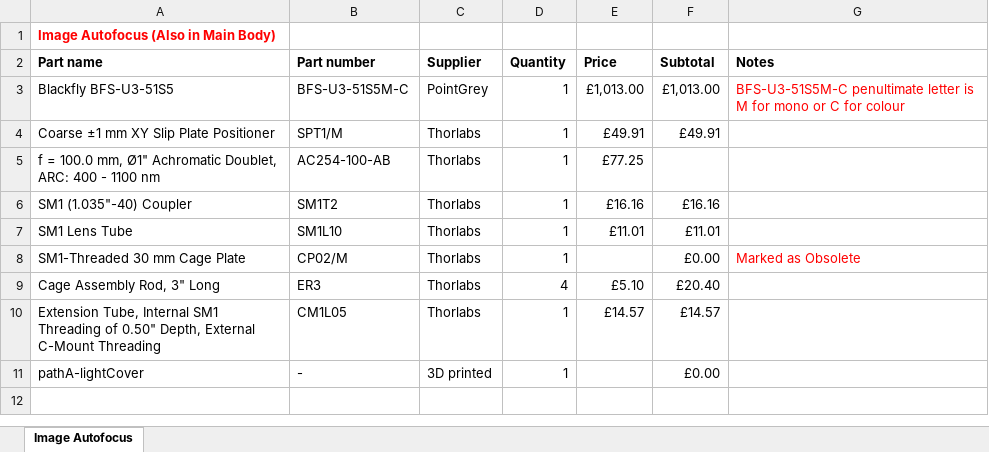
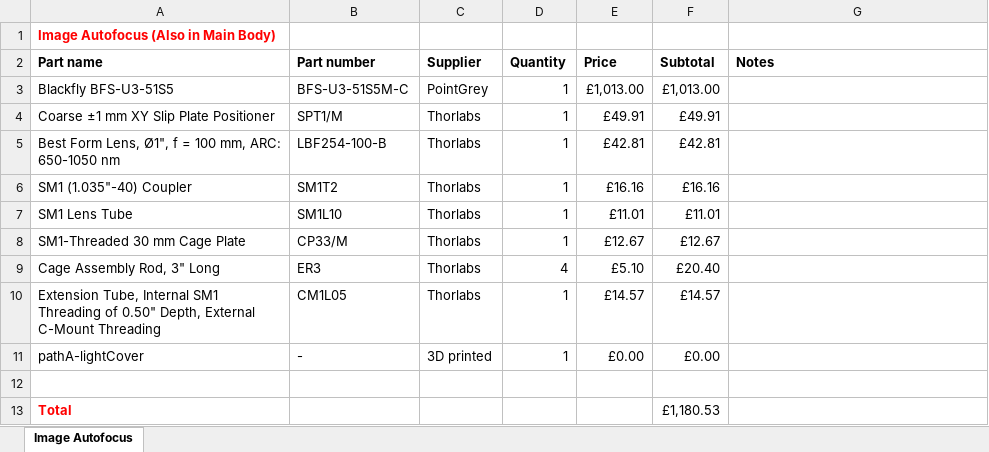
Before and after one commit to HoldenLab/LifeHackWebsite, an Excel workbook: Parts-List/ImageAutofocus-Parts.xlsx, sheet Image Autofocus, drawn as a sheet; values as stored, in another font and other column widths than the file's, no borders; removed rows and columns are numbered as before the commit, all else as after; the diff names each change by its address in the sheet, - before the commit and + after, or states it on an @@ line.

```diff
--- a/Parts-List/ImageAutofocus-Parts.xlsx (sheet Image Autofocus)
+++ b/Parts-List/ImageAutofocus-Parts.xlsx (sheet Image Autofocus)
-G3 (Notes): BFS-U3-51S5M-C penultimate letter is M for mono or C for colour
+G3 (Notes): (empty)
-row 5: f = 100.0 mm, Ø1" Achromatic Doublet, ARC: 400 - 1100 nm | AC254-100-AB | Thorlabs | 1 | £77.25
+row 5: Best Form Lens, Ø1", f = 100 mm, ARC: 650-1050 nm | LBF254-100-B | Thorlabs | 1 | £42.81 | £42.81
-B8 (Part number): CP02/M
+B8 (Part number): CP33/M
-E8 (Price): (empty)
+E8 (Price): £12.67
-F8 (Subtotal): £0.00
+F8 (Subtotal): £12.67
-G8 (Notes): Marked as Obsolete
+G8 (Notes): (empty)
-E11 (Price): (empty)
+E11 (Price): £0.00
+row 12: (empty)
+row 13: Total |  |  |  |  | £1,180.53
```
Also changed, not shown: Parts-List/BeamExpansion-Parts.xlsx, Parts-List/FocusShifter-Parts.xlsx, 35 other files.
